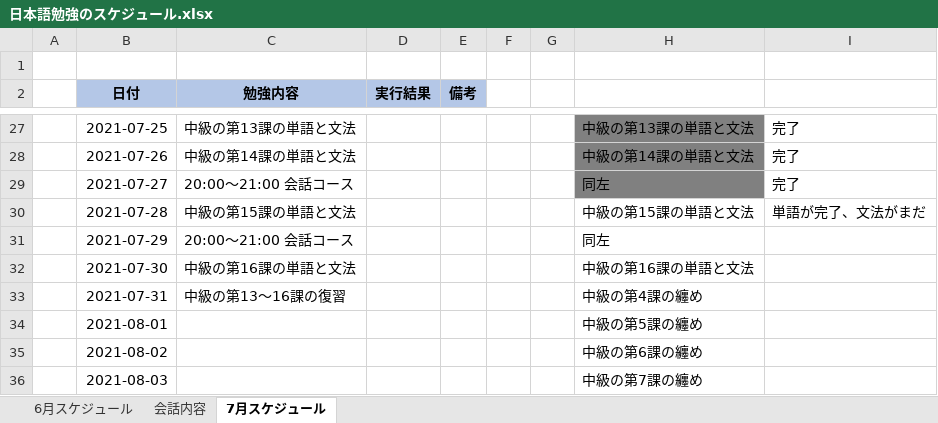
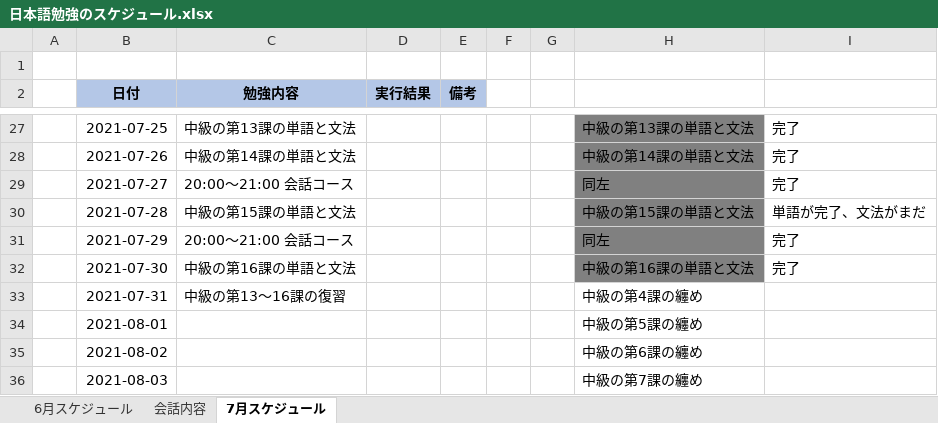
Before and after one commit to Shinrei-Boku/Japanese, an Excel workbook: 日本語勉強のスケジュール.xlsx, sheet 7月スケジュール, drawn as a sheet; only a part is shown, gaps mark what is left out; values as stored, in another font and other column widths than the file's, no borders; conditional formats not drawn; the diff names each change by its address in the sheet, - before the commit and + after, or states it on an @@ line.

```diff
--- a/日本語勉強のスケジュール.xlsx (sheet 7月スケジュール)
+++ b/日本語勉強のスケジュール.xlsx (sheet 7月スケジュール)
-H30:H32 fill: none
+H30:H32 fill: #808080
-I31:I32: (empty)
+I31:I32: 完了
```
Also changed, not shown: 5 other files.
